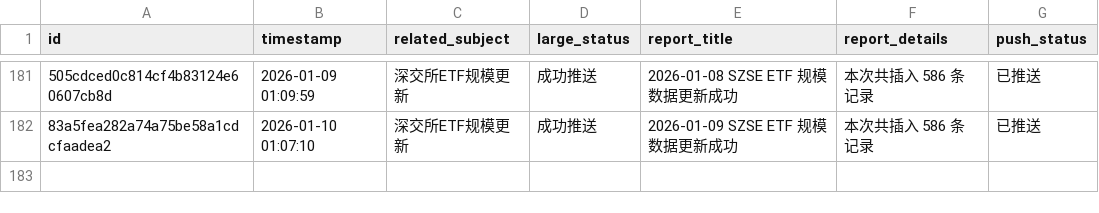
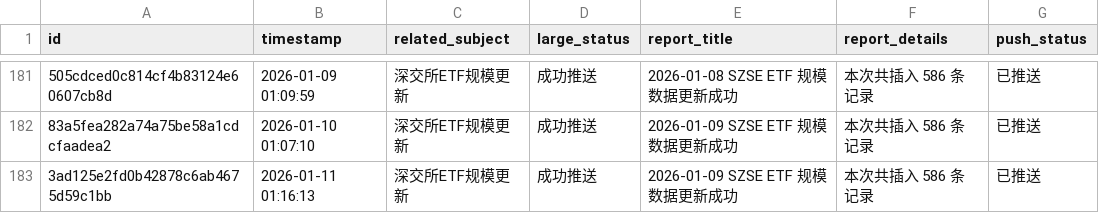
Before and after one commit to cmdSTARMO/cmdstar.github.io, a CSV file: auto_files/push_related/data/push_events.csv, drawn as a sheet; only a part is shown, gaps mark what is left out; the diff names each change by its address in the sheet, - before the commit and + after, or states it on an @@ line.

```diff
--- a/auto_files/push_related/data/push_events.csv
+++ b/auto_files/push_related/data/push_events.csv
+row 183: 3ad125e2fd0b42878c6ab4675d59c1bb | 2026-01-11 01:16:13 | 深交所ETF规模更新 | 成功推送 | 2026-01-09 SZSE ETF 规模数据更新成功 | 本次共插入 586 条记录 | 已推送
```
Also changed, not shown: 1 other file.
